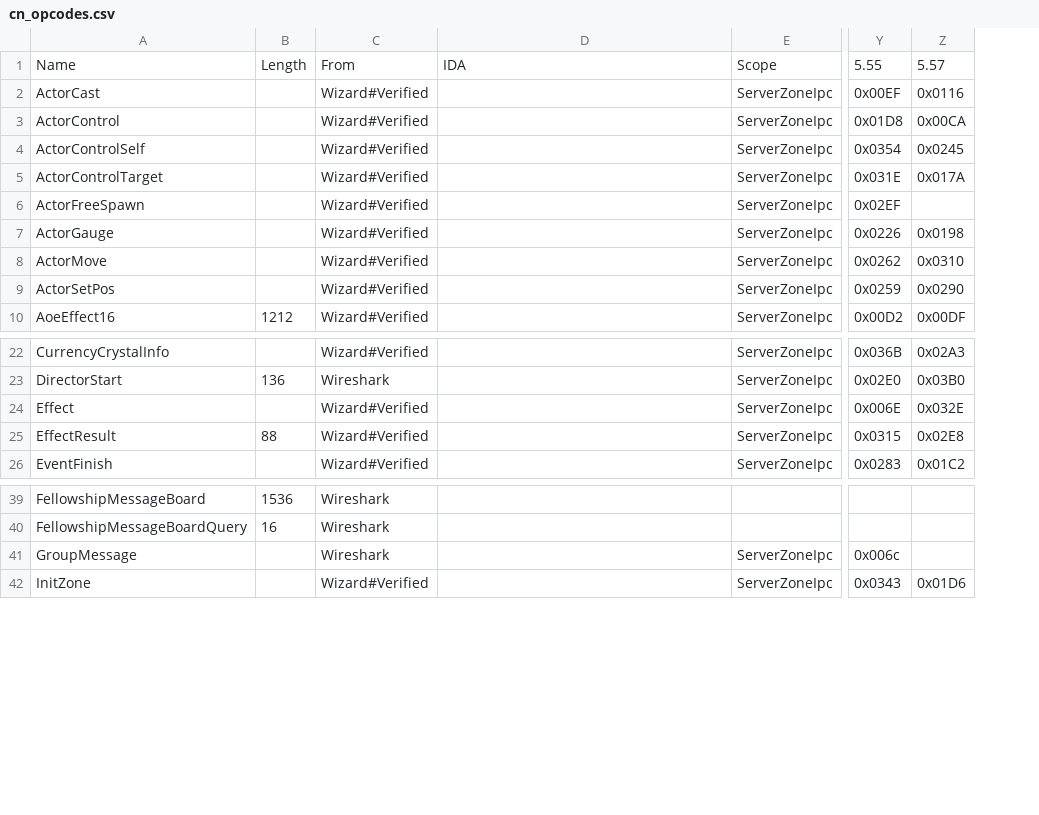
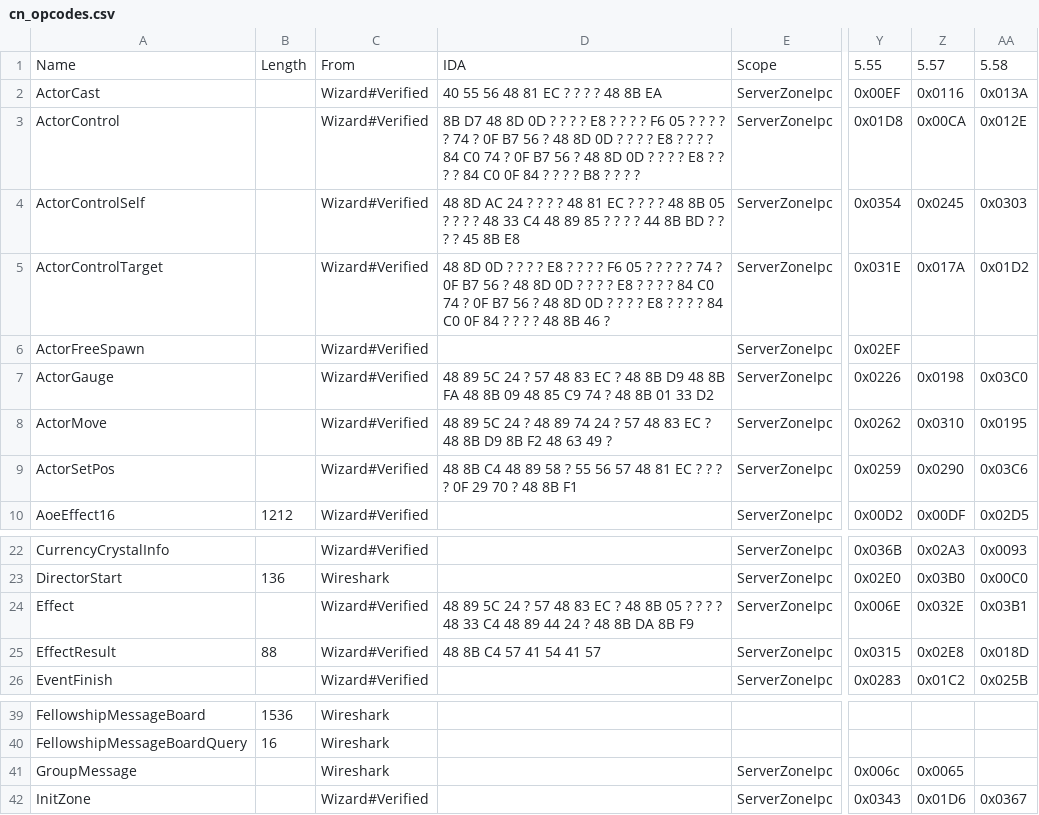
Before and after one commit to AutumnInSouth/FFxivPythonTrigger3, a CSV file: script/opcode/cn_opcodes.csv, drawn as a sheet; only a part is shown, gaps mark what is left out; the diff covers the shown part only; the diff names each change by its address in the sheet, - before the commit and + after, or states it on an @@ line.

```diff
--- a/script/opcode/cn_opcodes.csv
+++ b/script/opcode/cn_opcodes.csv
+column AA, rows 1-10: 5.58 | 0x013A | 0x012E | 0x0303 | 0x01D2 |  | 0x03C0 | 0x0195 | 0x03C6 | 0x02D5; rows 22-26: 0x0093 | 0x00C0 | 0x03B1 | 0x018D | 0x025B; row 42: 0x0367
-D2: (empty)
+D2: 40 55 56 48 81 EC ? ? ? ? 48 8B EA
-D3: (empty)
+D3: 8B D7 48 8D 0D ? ? ? ? E8 ? ? ? ? F6 05 ? ? ? ? ? 74 ? 0F B7 56 ? 48 8D 0D ? ? ? ? E8 ? ? ? ? 84 C0 74 ? 0F B7 56 ? 48 8D 0D ? ? ? ? E8 ? ? ? ? 84 C0 0F 84 ? ? ? ? B8 ? ? ? ?
-D4: (empty)
+D4: 48 8D AC 24 ? ? ? ? 48 81 EC ? ? ? ? 48 8B 05 ? ? ? ? 48 33 C4 48 89 85 ? ? ? ? 44 8B BD ? ? ? ? 45 8B E8
-D5: (empty)
+D5: 48 8D 0D ? ? ? ? E8 ? ? ? ? F6 05 ? ? ? ? ? 74 ? 0F B7 56 ? 48 8D 0D ? ? ? ? E8 ? ? ? ? 84 C0 74 ? 0F B7 56 ? 48 8D 0D ? ? ? ? E8 ? ? ? ? 84 C0 0F 84 ? ? ? ? 48 8B 46 ?
-D7: (empty)
+D7: 48 89 5C 24 ? 57 48 83 EC ? 48 8B D9 48 8B FA 48 8B 09 48 85 C9 74 ? 48 8B 01 33 D2
-D8: (empty)
+D8: 48 89 5C 24 ? 48 89 74 24 ? 57 48 83 EC ? 48 8B D9 8B F2 48 63 49 ?
-D9: (empty)
+D9: 48 8B C4 48 89 58 ? 55 56 57 48 81 EC ? ? ? ? 0F 29 70 ? 48 8B F1
-D24: (empty)
+D24: 48 89 5C 24 ? 57 48 83 EC ? 48 8B 05 ? ? ? ? 48 33 C4 48 89 44 24 ? 48 8B DA 8B F9
-D25: (empty)
+D25: 48 8B C4 57 41 54 41 57
-Z41: (empty)
+Z41: 0x0065
```
Also changed, not shown: 1 removed row and 14 edited cells elsewhere in this file, 50 other files.
